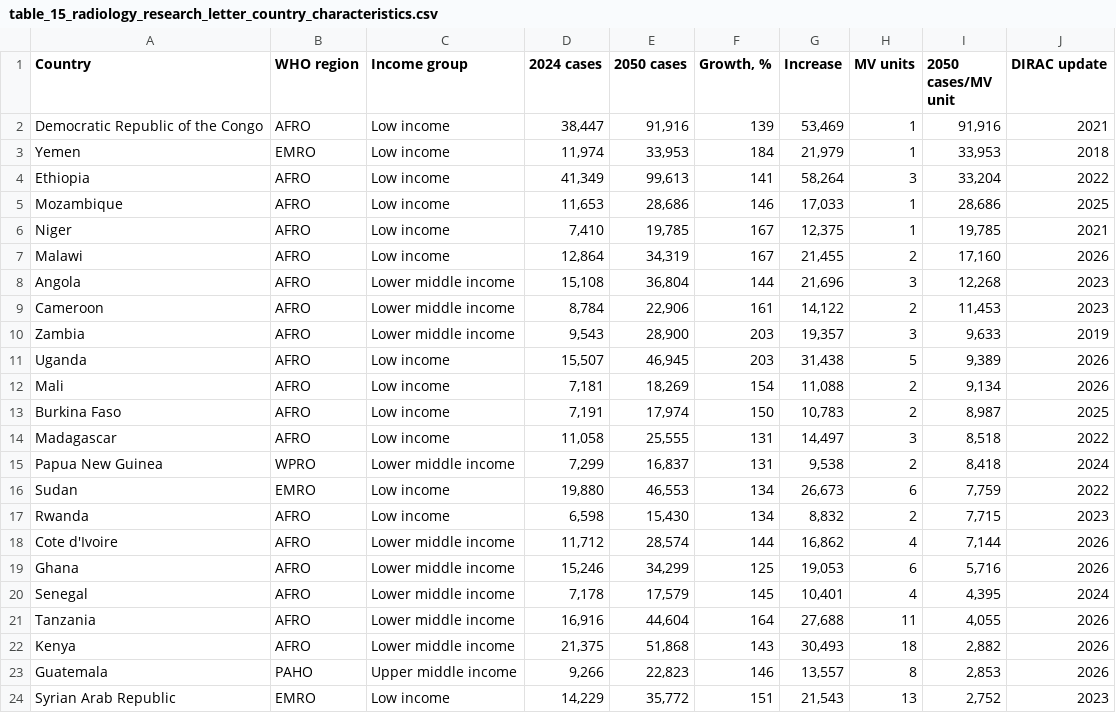
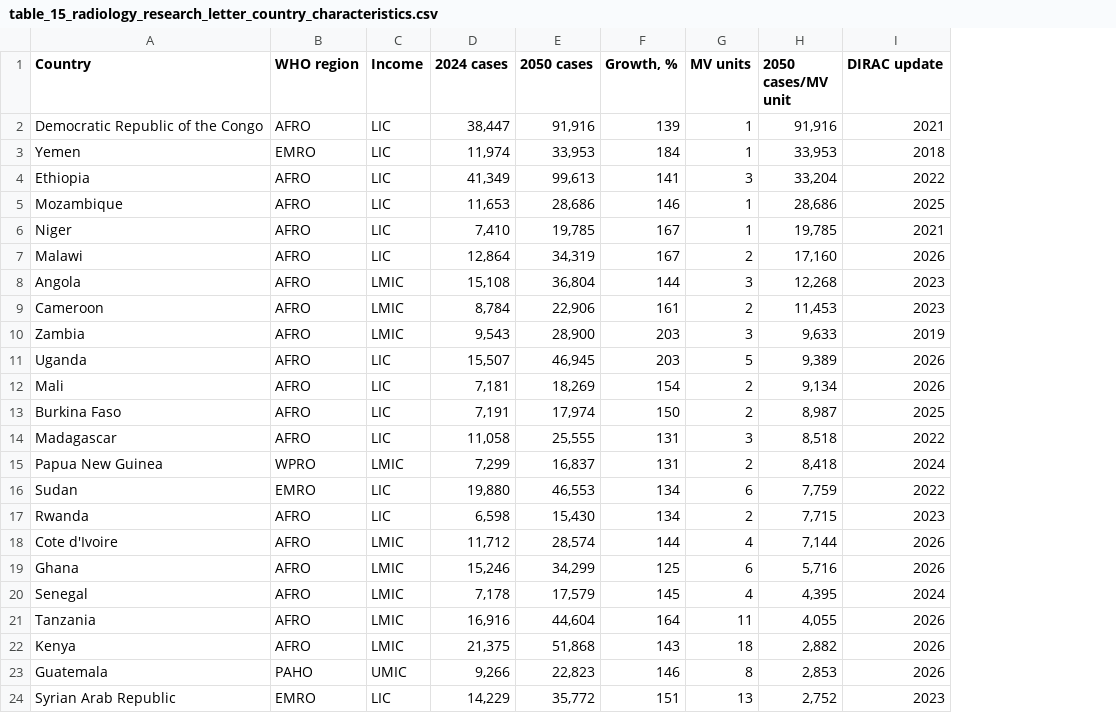
Before and after one commit to ammkkr/radiotherapy-resource-mismatch-globocan2024-dirac, a CSV file: data/table_15_radiology_research_letter_country_characteristics.csv, drawn as a sheet; removed rows and columns are numbered as before the commit, all else as after; the diff names each change by its address in the sheet, - before the commit and + after, or states it on an @@ line.

Commit message:
Address Radiology revision methods and figure updates

```diff
--- a/data/table_15_radiology_research_letter_country_characteristics.csv
+++ b/data/table_15_radiology_research_letter_country_characteristics.csv
-column C (Income group), rows 2-24: Low income | Low income | Low income | Low income | Low income | Low income | Lower middle income | Lower middle income | Lower middle income | Low income | Low income | Low income | Low income | Lower middle income | Low income | Low income | Lower middle income | Lower middle income | Lower middle income | Lower middle income | Lower middle income | Upper middle income | Low income
+column C (Income), rows 2-24: LIC | LIC | LIC | LIC | LIC | LIC | LMIC | LMIC | LMIC | LIC | LIC | LIC | LIC | LMIC | LIC | LIC | LMIC | LMIC | LMIC | LMIC | LMIC | UMIC | LIC
-column G (Increase), rows 2-24: 53,469 | 21,979 | 58,264 | 17,033 | 12,375 | 21,455 | 21,696 | 14,122 | 19,357 | 31,438 | 11,088 | 10,783 | 14,497 | 9,538 | 26,673 | 8,832 | 16,862 | 19,053 | 10,401 | 27,688 | 30,493 | 13,557 | 21,543
```
Also changed, not shown: MANIFEST.csv, data/figure_1_region_source_data.csv, 14 other files.
